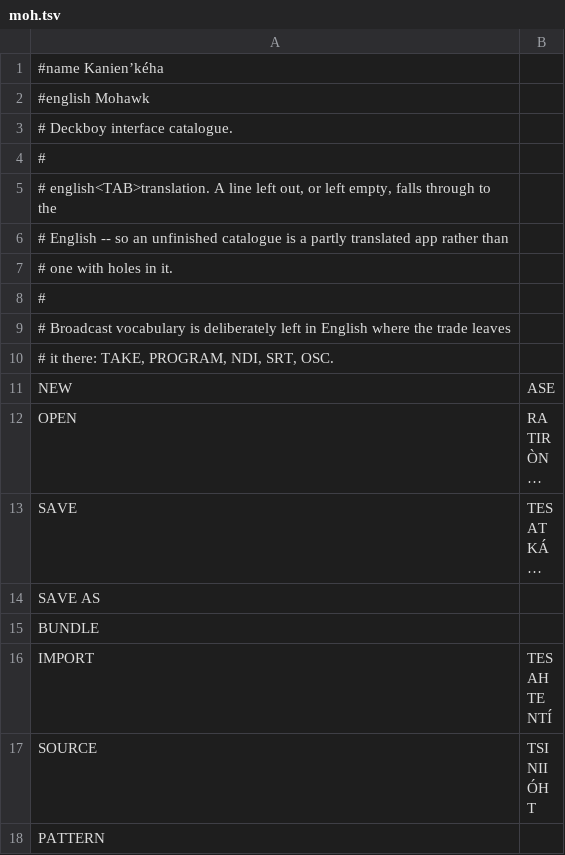
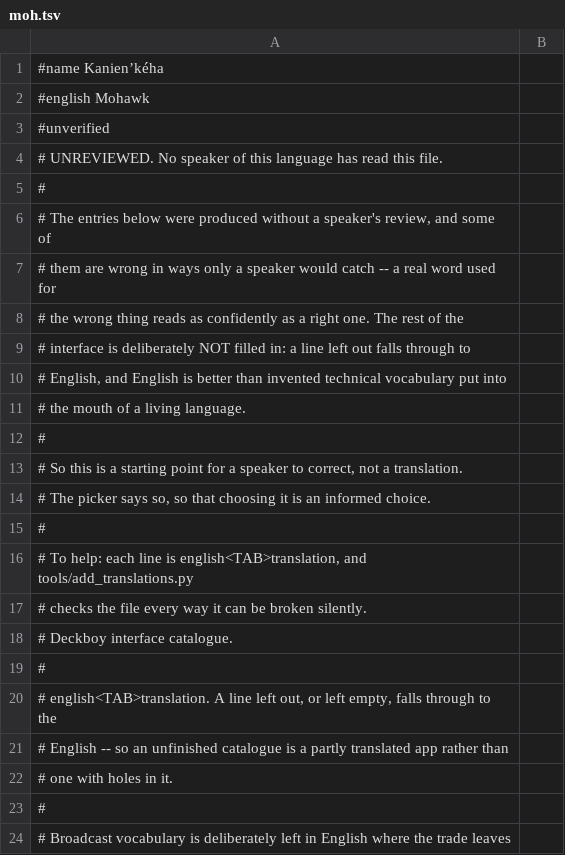
Before and after one commit to Utopian-Academy/Deckboy, a TSV file: data/lang/moh.tsv, drawn as a sheet; only a part is shown; the shorter side is filled out with more unchanged rows; long unchanged cells end in …; the diff names each change by its address in the sheet, - before the commit and + after, or states it on an @@ line.

```diff
--- a/data/lang/moh.tsv
+++ b/data/lang/moh.tsv
+row 3: #unverified
+row 4: # UNREVIEWED. No speaker of this language has read this file.
+row 5: #
+row 6: # The entries below were produced without a speaker's review, and some of
+row 7: # them are wrong in ways only a speaker would catch -- a real word used for
+row 8: # the wrong thing reads as confidently as a right one. The rest of the
+row 9: # interface is deliberately NOT filled in: a line left out falls through to
+row 10: # English, and English is better than invented technical vocabulary put into
+row 11: # the mouth of a living language.
+row 12: #
+row 13: # So this is a starting point for a speaker to correct, not a translation.
+row 14: # The picker says so, so that choosing it is an informed choice.
+row 15: #
+row 16: # To help: each line is english<TAB>translation, and tools/add_translations.py
+row 17: # checks the file every way it can be broken silently.
```
Also changed, not shown: data/lang/mus.tsv, data/lang/nv.tsv, 6 other files.
